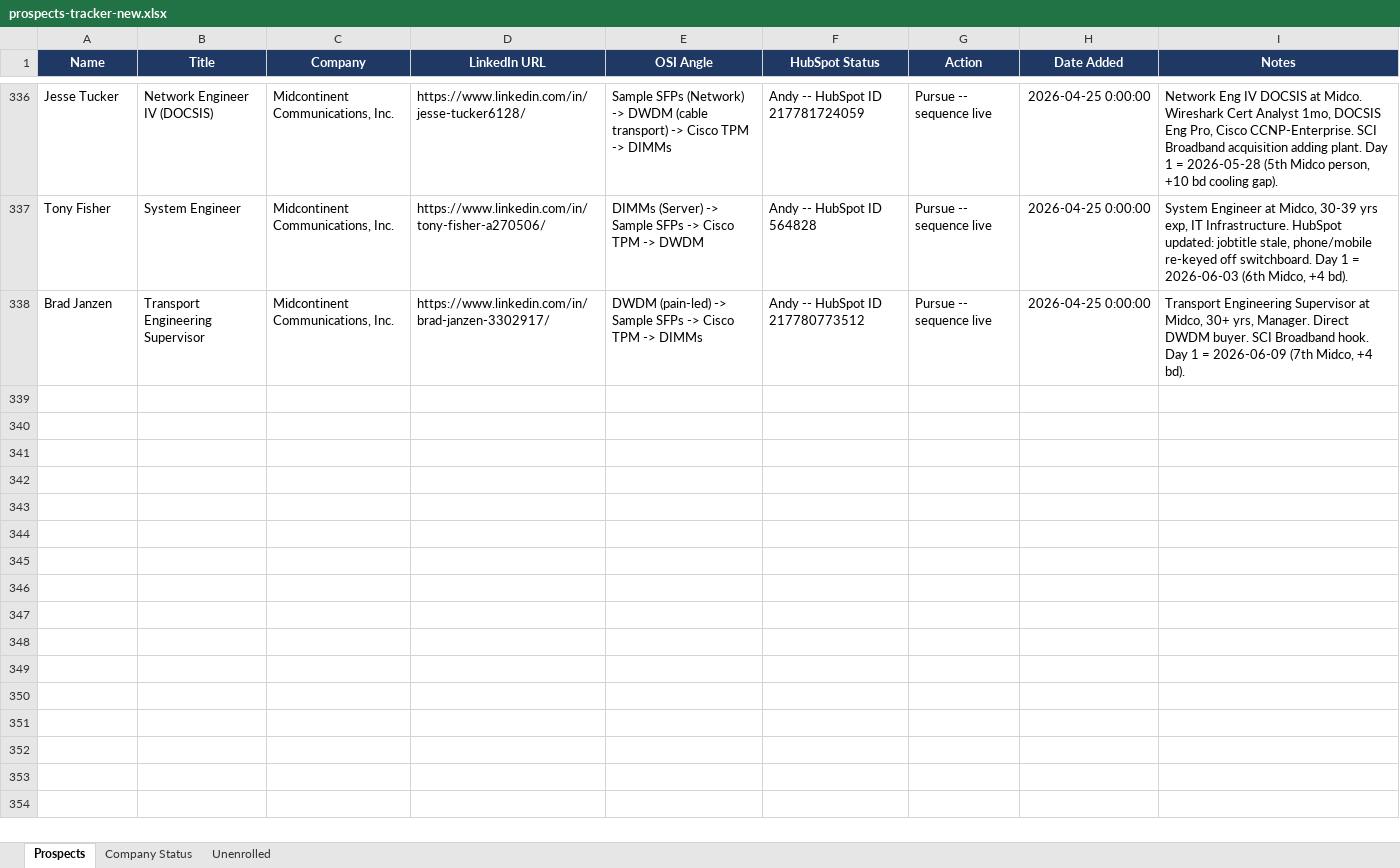
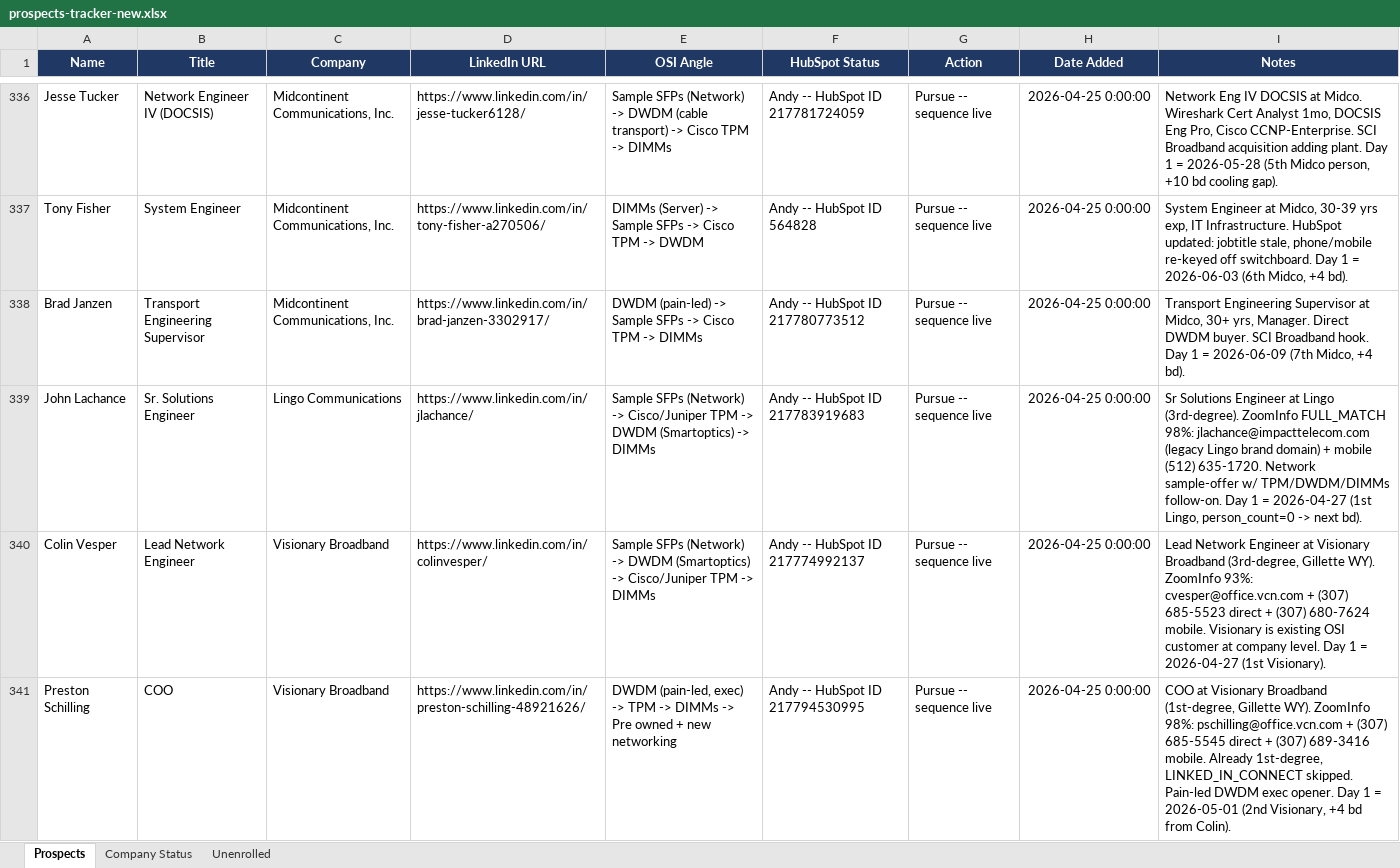
Before and after one commit to MiniClaude/osi-claude-brain, an Excel workbook: prospects-tracker-new.xlsx, sheet Prospects, drawn as a sheet; only a part is shown, gaps mark what is left out; values as stored, in another font and other column widths than the file's, no borders; the diff covers the shown part only; the diff names each change by its address in the sheet, - before the commit and + after, or states it on an @@ line.

Commit message:
saturday overnight + daytime — 16 sequences fired, 101 pending

```diff
--- a/prospects-tracker-new.xlsx (sheet Prospects)
+++ b/prospects-tracker-new.xlsx (sheet Prospects)
+row 339: John Lachance | Sr. Solutions Engineer | Lingo Communications | https://www.linkedin.com/in/jlachance/ | Sample SFPs (Network) -> Cisco/Juniper TPM -> DWDM (Smartoptics) -> DIMMs | Andy -- HubSpot ID 217783919683 | Pursue -- sequence live | 2026-04-25 0:00:00 | Sr Solutions Engineer at Lingo (3rd-degree). ZoomInfo FULL_MATCH 98%: jlachance@impacttelecom.com (legacy Lingo brand domain) + mobile (512) 635-1720. Network sample-offer w/ TPM/DWDM/DIMMs follow-on. Day 1 = 2026-04-27 (1st Lingo, person_count=0 -> next bd).
+row 340: Colin Vesper | Lead Network Engineer | Visionary Broadband | https://www.linkedin.com/in/colinvesper/ | Sample SFPs (Network) -> DWDM (Smartoptics) -> Cisco/Juniper TPM -> DIMMs | Andy -- HubSpot ID 217774992137 | Pursue -- sequence live | 2026-04-25 0:00:00 | Lead Network Engineer at Visionary Broadband (3rd-degree, Gillette WY). ZoomInfo 93%: cvesper@office.vcn.com + (307) 685-5523 direct + (307) 680-7624 mobile. Visionary is existing OSI customer at company level. Day 1 = 2026-04-27 (1st Visionary).
+row 341: Preston Schilling | COO | Visionary Broadband | https://www.linkedin.com/in/preston-schilling-48921626/ | DWDM (pain-led, exec) -> TPM -> DIMMs -> Pre owned + new networking | Andy -- HubSpot ID 217794530995 | Pursue -- sequence live | 2026-04-25 0:00:00 | COO at Visionary Broadband (1st-degree, Gillette WY). ZoomInfo 98%: pschilling@office.vcn.com + (307) 685-5545 direct + (307) 689-3416 mobile. Already 1st-degree, LINKED_IN_CONNECT skipped. Pain-led DWDM exec opener. Day 1 = 2026-05-01 (2nd Visionary, +4 bd from Colin).
```
Also changed, not shown: 6 added rows elsewhere in this sheet, 3 other files.
